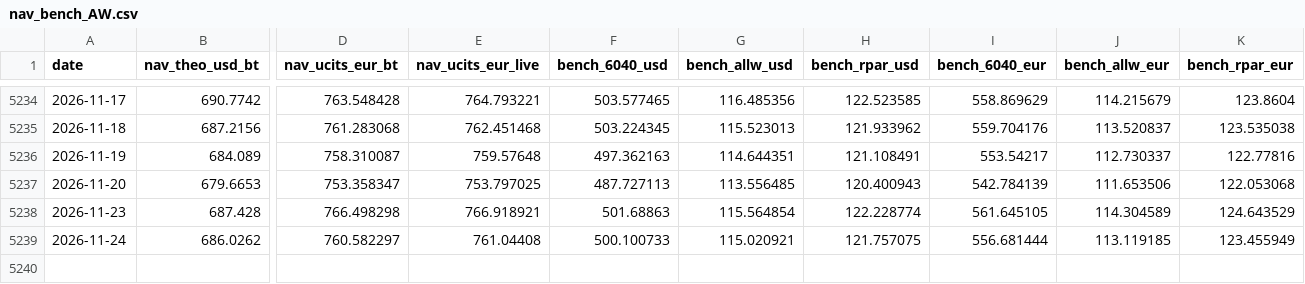
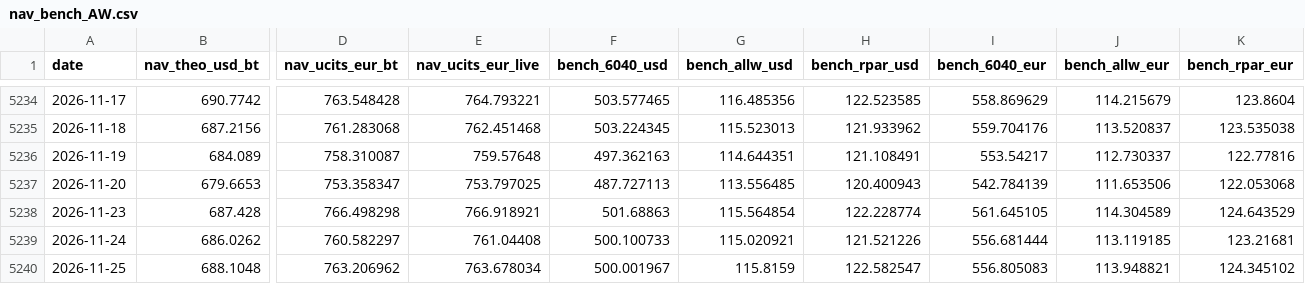
Before and after one commit to assetcontrolpro-ai/ACP-Fund-NAV, a CSV file: nav_bench_AW.csv, drawn as a sheet; only a part is shown, gaps mark what is left out; rows hold the shown columns only; the diff names each change by its address in the sheet, - before the commit and + after, or states it on an @@ line.

Commit message:
AW daily 2026-11-26 05:00Z

```diff
--- a/nav_bench_AW.csv
+++ b/nav_bench_AW.csv
-H5239 (bench_rpar_usd): 121.757075
+H5239 (bench_rpar_usd): 121.521226
-K5239 (bench_rpar_eur): 123.455949
+K5239 (bench_rpar_eur): 123.21681
+row 5240: 2026-11-25 | 688.1048 | 763.206962 | 763.678034 | 500.001967 | 115.8159 | 122.582547 | 556.805083 | 113.948821 | 124.345102
```
